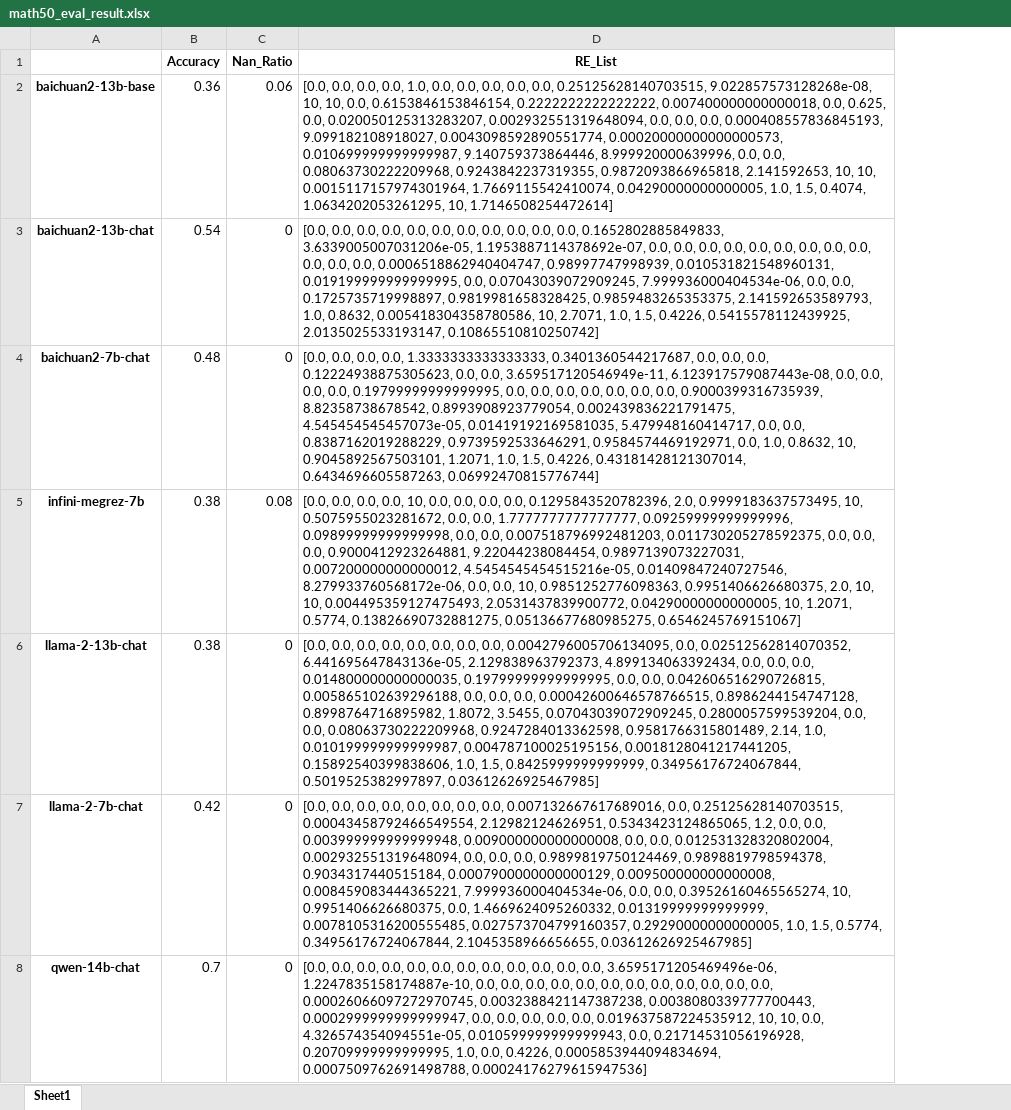
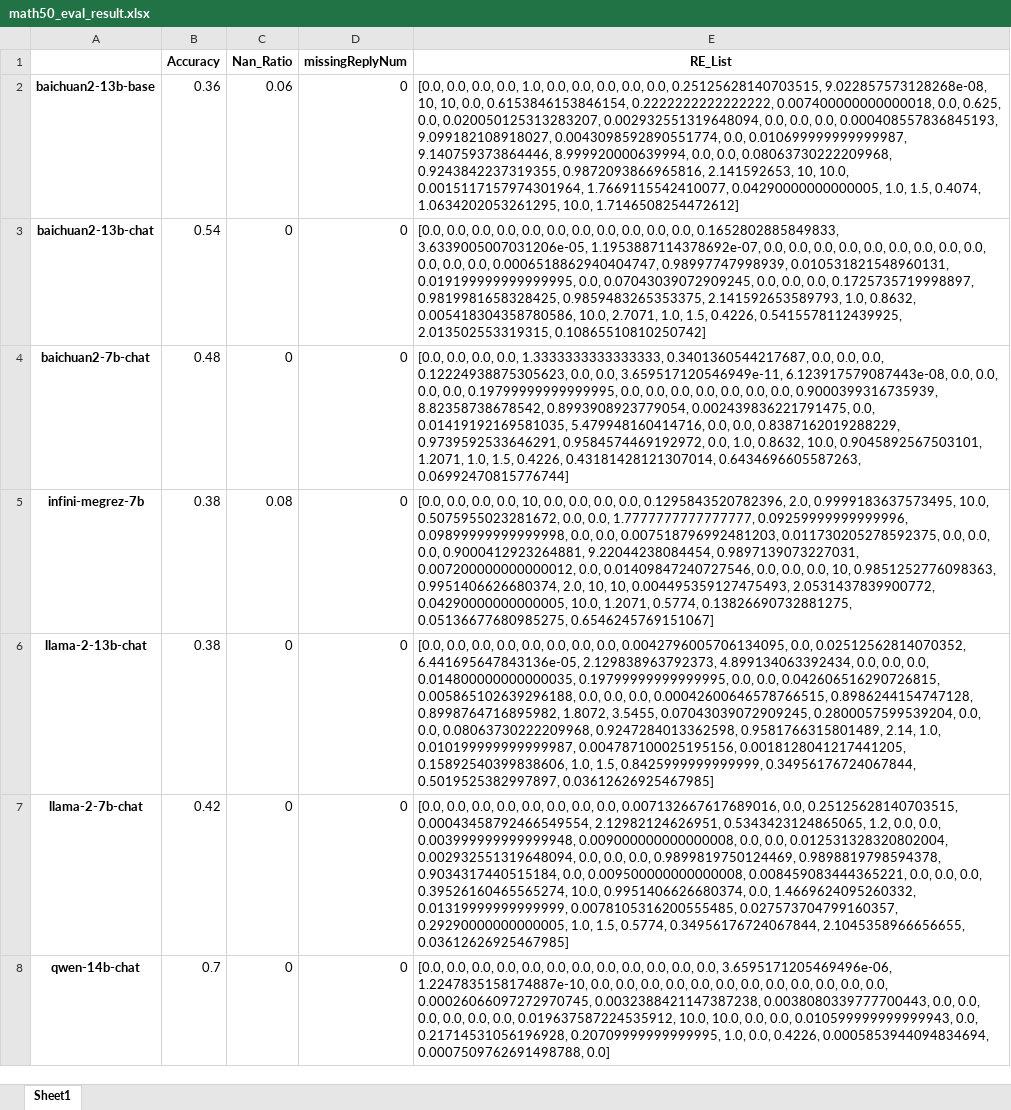
Before and after one commit to youjinliang2200016640/IR, an Excel workbook: data/math401/results/math50_eval_result.xlsx, sheet Sheet1, drawn as a sheet; only a part is shown; values as stored, in another font and other column widths than the file's, no borders; addresses are those after the commit; the diff covers the shown part only; the diff names each change by its address in the sheet, - before the commit and + after, or states it on an @@ line.

```diff
--- a/data/math401/results/math50_eval_result.xlsx (sheet Sheet1)
+++ b/data/math401/results/math50_eval_result.xlsx (sheet Sheet1)
+column D (missingReplyNum), rows 2-8: all 0
-E2 (RE_List): …9.099182108918027, 0.0043098592890551774, 0.00020000000000000573, 0.010699999999999987, 9.140759373864446, 8.999920000639996, 0.0, 0.0, 0.08063730222209968, 0.9243842237319355, 0.9872093866965818, 2.141592653, 10, 10, 0.0015117157974301964, 1.7669115542410074, 0.04290000000000005, 1.0, 1.5, 0.4074, 1.0634202053261295, 10, 1.7146508254472614]
+E2 (RE_List): …9.099182108918027, 0.0043098592890551774, 0.0, 0.010699999999999987, 9.140759373864446, 8.999920000639994, 0.0, 0.0, 0.08063730222209968, 0.9243842237319355, 0.9872093866965816, 2.141592653, 10, 10.0, 0.0015117157974301964, 1.7669115542410077, 0.04290000000000005, 1.0, 1.5, 0.4074, 1.0634202053261295, 10.0, 1.7146508254472612]
-E3 (RE_List): …0.0, 0.07043039072909245, 7.999936000404534e-06, 0.0, 0.0, 0.1725735719998897, 0.9819981658328425, 0.9859483265353375, 2.141592653589793, 1.0, 0.8632, 0.005418304358780586, 10, 2.7071, 1.0, 1.5, 0.4226, 0.5415578112439925, 2.0135025533193147, 0.10865510810250742]
+E3 (RE_List): …0.0, 0.07043039072909245, 0.0, 0.0, 0.0, 0.1725735719998897, 0.9819981658328425, 0.9859483265353375, 2.141592653589793, 1.0, 0.8632, 0.005418304358780586, 10.0, 2.7071, 1.0, 1.5, 0.4226, 0.5415578112439925, 2.013502553319315, 0.10865510810250742]
-E4 (RE_List): …0.8993908923779054, 0.002439836221791475, 4.545454545457073e-05, 0.01419192169581035, 5.479948160414717, 0.0, 0.0, 0.8387162019288229, 0.9739592533646291, 0.9584574469192971, 0.0, 1.0, 0.8632, 10, 0.9045892567503101, 1.2071,…
+E4 (RE_List): …0.8993908923779054, 0.002439836221791475, 0.0, 0.01419192169581035, 5.479948160414716, 0.0, 0.0, 0.8387162019288229, 0.9739592533646291, 0.9584574469192972, 0.0, 1.0, 0.8632, 10.0, 0.9045892567503101, 1.2071,…
-E5 (RE_List): …2.0, 0.9999183637573495, 10, 0.5075955023281672, 0.0, 0.0, 1.7777777777777777, 0.09259999999999996, 0.09899999999999998, 0.0, 0.0, 0.007518796992481203, 0.011730205278592375, 0.0, 0.0, 0.0, 0.9000412923264881, 9.22044238084454, 0.9897139073227031, 0.007200000000000012, 4.5454545454515216e-05, 0.01409847240727546, 8.279933760568172e-06, 0.0, 0.0, 10, 0.9851252776098363, 0.9951406626680375, 2.0, 10, 10, 0.004495359127475493, 2.0531437839900772, 0.04290000000000005, 10, 1.2071, 0.5774,…
+E5 (RE_List): …2.0, 0.9999183637573495, 10.0, 0.5075955023281672, 0.0, 0.0, 1.7777777777777777, 0.09259999999999996, 0.09899999999999998, 0.0, 0.0, 0.007518796992481203, 0.011730205278592375, 0.0, 0.0, 0.0, 0.9000412923264881, 9.22044238084454, 0.9897139073227031, 0.007200000000000012, 0.0, 0.01409847240727546, 0.0, 0.0, 0.0, 10, 0.9851252776098363, 0.9951406626680374, 2.0, 10, 10, 0.004495359127475493, 2.0531437839900772, 0.04290000000000005, 10.0, 1.2071, 0.5774,…
-E7 (RE_List): …0.9898819798594378, 0.9034317440515184, 0.0007900000000000129, 0.009500000000000008, 0.008459083444365221, 7.999936000404534e-06, 0.0, 0.0, 0.39526160465565274, 10, 0.9951406626680375, 0.0, 1.4669624095260332,…
+E7 (RE_List): …0.9898819798594378, 0.9034317440515184, 0.0, 0.009500000000000008, 0.008459083444365221, 0.0, 0.0, 0.0, 0.39526160465565274, 10.0, 0.9951406626680374, 0.0, 1.4669624095260332,…
-E8 (RE_List): …0.0032388421147387238, 0.0038080339777700443, 0.0002999999999999947, 0.0, 0.0, 0.0, 0.0, 0.0, 0.019637587224535912, 10, 10, 0.0, 4.326574354094551e-05, 0.010599999999999943, 0.0, 0.21714531056196928, 0.20709999999999995, 1.0, 0.0, 0.4226, 0.0005853944094834694, 0.0007509762691498788, 0.00024176279615947536]
+E8 (RE_List): …0.0032388421147387238, 0.0038080339777700443, 0.0, 0.0, 0.0, 0.0, 0.0, 0.0, 0.019637587224535912, 10.0, 10.0, 0.0, 0.0, 0.010599999999999943, 0.0, 0.21714531056196928, 0.20709999999999995, 1.0, 0.0, 0.4226, 0.0005853944094834694, 0.0007509762691498788, 0.0]
```
Also changed, not shown: 6 edited cells elsewhere in this sheet, data/math401/results/math401_eval_result.xlsx, 5 other files.
